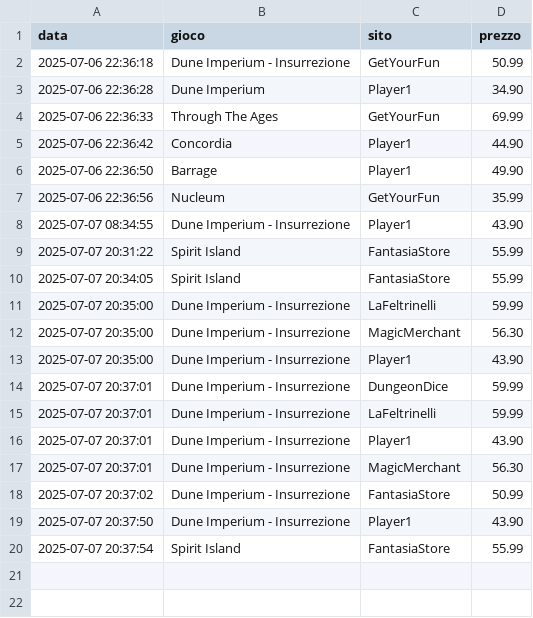
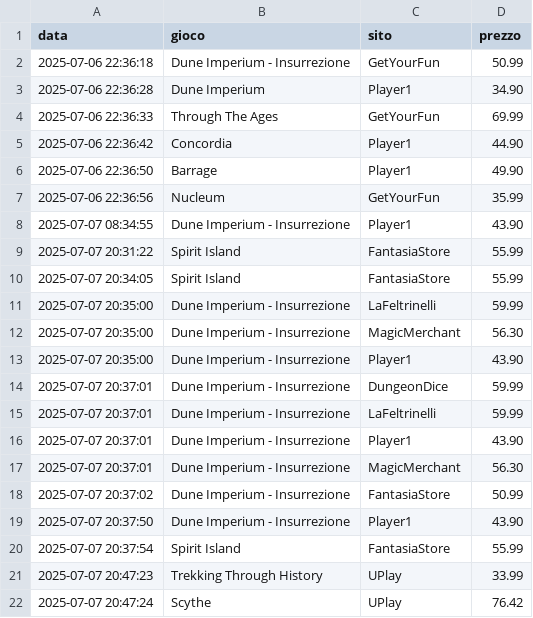
Before and after one commit to gigifacile/BGPrices, a CSV file: storico_prezzi.csv, drawn as a sheet; the diff names each change by its address in the sheet, - before the commit and + after, or states it on an @@ line.

Commit message:
Aggiorna soglia minima e storico prezzi

```diff
--- a/storico_prezzi.csv
+++ b/storico_prezzi.csv
+row 21: 2025-07-07 20:47:23 | Trekking Through History | UPlay | 33.99
+row 22: 2025-07-07 20:47:24 | Scythe | UPlay | 76.42
```
Also changed, not shown: 1 other file.
